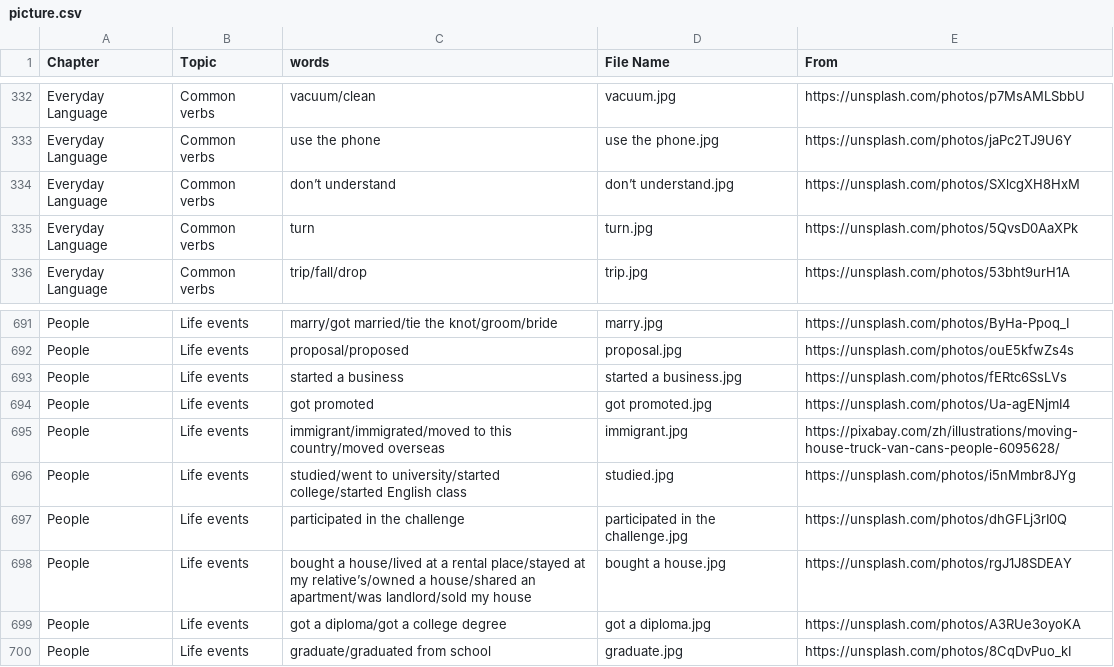
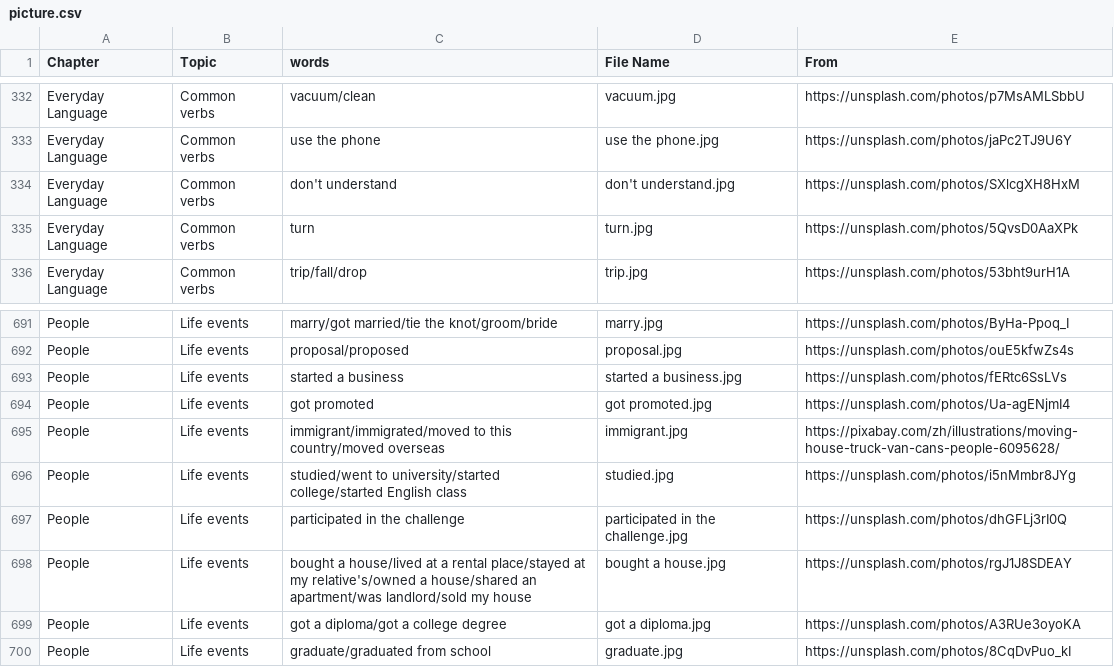
Before and after one commit to HDCodePractice/EnglishHelper, a CSV file: res/picture.csv, drawn as a sheet; only a part is shown, gaps mark what is left out.

```diff
--- a/res/picture.csv
+++ b/res/picture.csv
@@ -333,3 +333,3 @@ Everyday Language,Common verbs,vacuum/clean,vacuum.jpg,https://unsplash.com/phot
 Everyday Language,Common verbs,use the phone,use the phone.jpg,https://unsplash.com/photos/jaPc2TJ9U6Y
-Everyday Language,Common verbs,don’t understand,don’t understand.jpg,https://unsplash.com/photos/SXlcgXH8HxM
+Everyday Language,Common verbs,don't understand,don't understand.jpg,https://unsplash.com/photos/SXlcgXH8HxM
 Everyday Language,Common verbs,turn,turn.jpg,https://unsplash.com/photos/5QvsD0AaXPk
@@ -697,3 +697,3 @@ People,Life events,studied/went to university/started college/started English cl
 People,Life events,participated in the challenge,participated in the challenge.jpg,https://unsplash.com/photos/dhGFLj3rI0Q
-People,Life events,bought a house/lived at a rental place/stayed at my relative’s/owned a house/shared an apartment/was landlord/sold my house,bought a house.jpg,https://unsplash.com/photos/rgJ1J8SDEAY
+People,Life events,bought a house/lived at a rental place/stayed at my relative's/owned a house/shared an apartment/was landlord/sold my house,bought a house.jpg,https://unsplash.com/photos/rgJ1J8SDEAY
 People,Life events,got a diploma/got a college degree,got a diploma.jpg,https://unsplash.com/photos/A3RUe3oyoKA
```
Also changed, not shown: 5 other files.
